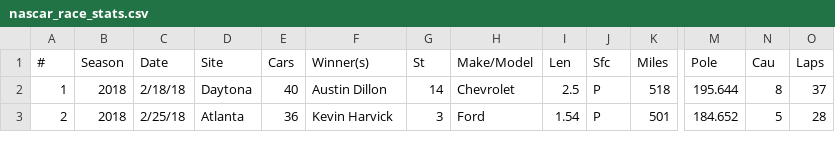
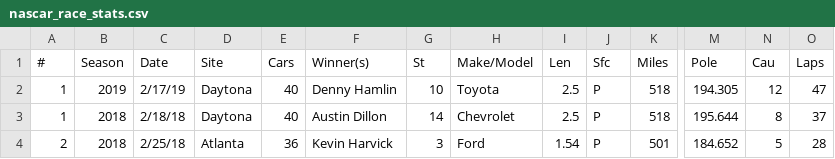
Before and after one commit to aarongaither/gnascar, a CSV file: srv/splunk/etc/apps/GNASCAR/lookups/nascar_race_stats.csv, drawn as a sheet; only a part is shown, gaps mark what is left out; rows hold the shown columns only; the diff names each change by its address in the sheet, - before the commit and + after, or states it on an @@ line.

```diff
--- a/srv/splunk/etc/apps/GNASCAR/lookups/nascar_race_stats.csv
+++ b/srv/splunk/etc/apps/GNASCAR/lookups/nascar_race_stats.csv
+row 2: 1 | 2019 | 2/17/19 | Daytona | 40 | Denny Hamlin | 10 | Toyota | 2.5 | P | 518 | 194.305 | 12 | 47
```
Also changed, not shown: srv/splunk/etc/apps/GNASCAR/lookups/gnascar_rosters.csv, srv/splunk/etc/apps/GNASCAR/lookups/gnascar_standings.csv, 14 other files.
